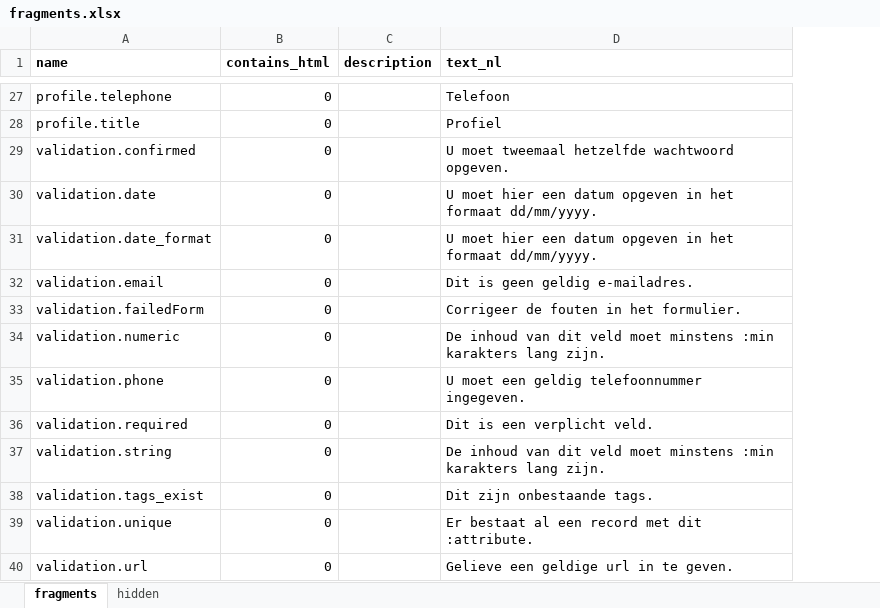
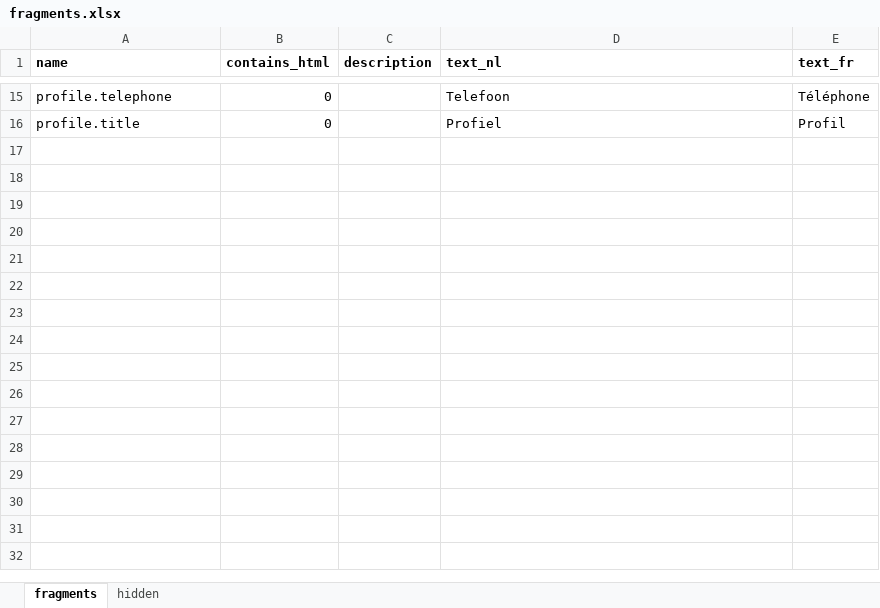
Before and after one commit to spatie/blender, an Excel workbook: database/seeds/data/fragments.xlsx, sheet fragments, drawn as a sheet; only a part is shown, gaps mark what is left out; values as stored, in another font and other column widths than the file's, no borders; removed rows and columns are numbered as before the commit, all else as after; the diff covers the shown part only; the diff names each change by its address in the sheet, - before the commit and + after, or states it on an @@ line.

Commit message:
Fragments & minor fixes

```diff
--- a/database/seeds/data/fragments.xlsx (sheet fragments)
+++ b/database/seeds/data/fragments.xlsx (sheet fragments)
+column E (text_fr), rows 15-16: Téléphone | Profil
-row 29: validation.confirmed | 0 |  | U moet tweemaal hetzelfde wachtwoord opgeven.
-row 30: validation.date | 0 |  | U moet hier een datum opgeven in het formaat dd/mm/yyyy.
-row 31: validation.date_format | 0 |  | U moet hier een datum opgeven in het formaat dd/mm/yyyy.
-row 32: validation.email | 0 |  | Dit is geen geldig e-mailadres.
-row 33: validation.failedForm | 0 |  | Corrigeer de fouten in het formulier.
-row 34: validation.numeric | 0 |  | De inhoud van dit veld moet minstens :min karakters lang zijn.
-row 35: validation.phone | 0 |  | U moet een geldig telefoonnummer ingegeven.
-row 36: validation.required | 0 |  | Dit is een verplicht veld.
-row 37: validation.string | 0 |  | De inhoud van dit veld moet minstens :min karakters lang zijn.
-row 38: validation.tags_exist | 0 |  | Dit zijn onbestaande tags.
-row 39: validation.unique | 0 |  | Er bestaat al een record met dit :attribute.
-row 40: validation.url | 0 |  | Gelieve een geldige url in te geven.
```
Also changed, not shown: 12 removed rows elsewhere in this sheet, sheet hidden, 5 other files.
